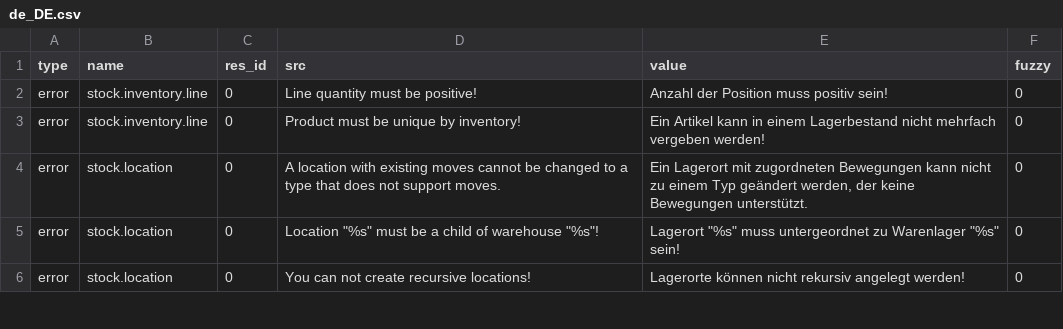
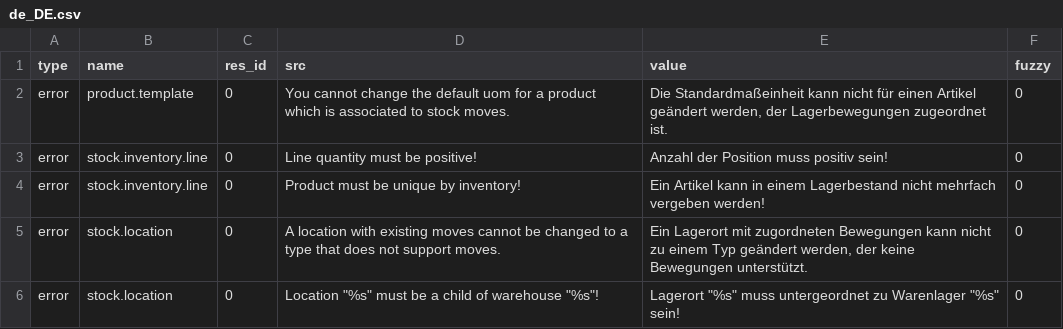
Before and after one commit to hiaselhans/stock, a CSV file: de_DE.csv, drawn as a sheet; only a part is shown; the shorter side is filled out with more unchanged rows; the diff names each change by its address in the sheet, - before the commit and + after, or states it on an @@ line.

Commit message:
Update translation for de_DE

```diff
--- a/de_DE.csv
+++ b/de_DE.csv
+row 2: error | product.template | 0 | You cannot change the default uom for a product which is associated to stock moves. | Die Standardmaßeinheit kann nicht für einen Artikel geändert werden, der Lagerbewegungen zugeordnet ist. | 0
```
